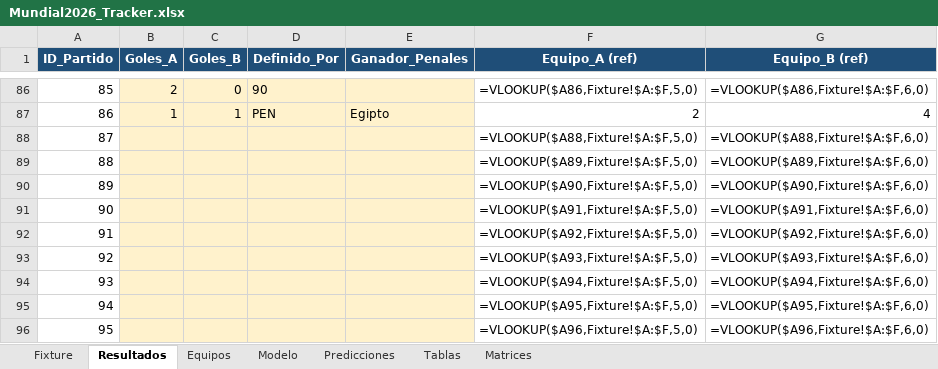
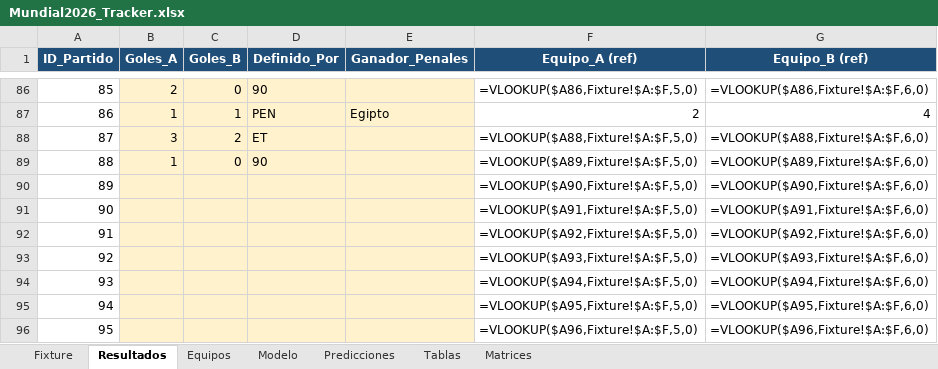
Before and after one commit to FLopezOs/Mundial-2026, an Excel workbook: output/Mundial2026_Tracker.xlsx, sheet Resultados, drawn as a sheet; only a part is shown, gaps mark what is left out; values as stored, in another font and other column widths than the file's, no borders; formulas without a stored value are shown as written; the diff names each change by its address in the sheet, - before the commit and + after, or states it on an @@ line.

```diff
--- a/output/Mundial2026_Tracker.xlsx (sheet Resultados)
+++ b/output/Mundial2026_Tracker.xlsx (sheet Resultados)
-B88 (Goles_A): (empty)
+B88 (Goles_A): 3
-C88 (Goles_B): (empty)
+C88 (Goles_B): 2
-D88 (Definido_Por): (empty)
+D88 (Definido_Por): ET
-B89 (Goles_A): (empty)
+B89 (Goles_A): 1
-C89 (Goles_B): (empty)
+C89 (Goles_B): 0
-D89 (Definido_Por): (empty)
+D89 (Definido_Por): 90
```
Also changed, not shown: 2 other files.
